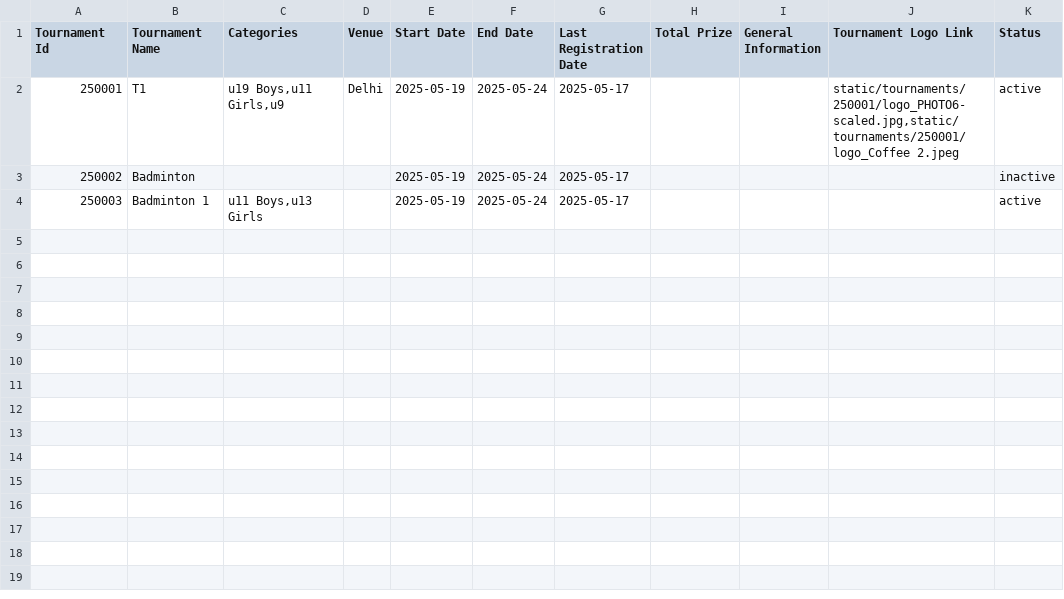
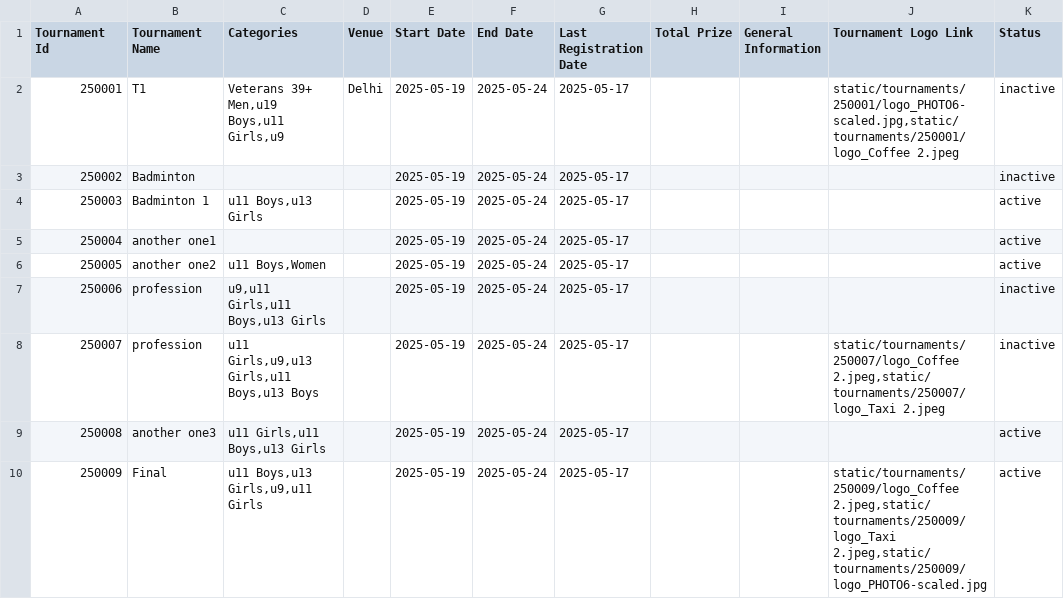
Before and after one commit to achalp1p1/tounamentapp, a CSV file: tournaments.csv, drawn as a sheet.

Commit message:
Fix category management in Tournament pages: auto-add categories on selection, show full category details on edit page

```diff
--- a/tournaments.csv
+++ b/tournaments.csv
@@ -1,4 +1,10 @@
 Tournament Id,Tournament Name,Categories,Venue,Start Date,End Date,Last Registration Date,Total Prize,General Information,Tournament Logo Link,Status
-250001,T1,"u19 Boys,u11 Girls,u9",Delhi,2025-05-19,2025-05-24,2025-05-17,,,"static/tournaments/250001/logo_PHOTO6-scaled.jpg,static/tournaments/250001/logo_Coffee 2.jpeg",active
+250001,T1,"Veterans 39+ Men,u19 Boys,u11 Girls,u9",Delhi,2025-05-19,2025-05-24,2025-05-17,,,"static/tournaments/250001/logo_PHOTO6-scaled.jpg,static/tournaments/250001/logo_Coffee 2.jpeg",inactive
 250002,Badminton ,,,2025-05-19,2025-05-24,2025-05-17,,,,inactive
 250003,Badminton 1,"u11 Boys,u13 Girls",,2025-05-19,2025-05-24,2025-05-17,,,,active
+250004,another one1,,,2025-05-19,2025-05-24,2025-05-17,,,,active
+250005,another one2,"u11 Boys,Women",,2025-05-19,2025-05-24,2025-05-17,,,,active
+250006,profession,"u9,u11 Girls,u11 Boys,u13 Girls",,2025-05-19,2025-05-24,2025-05-17,,,,inactive
+250007,profession,"u11 Girls,u9,u13 Girls,u11 Boys,u13 Boys",,2025-05-19,2025-05-24,2025-05-17,,,"static/tournaments/250007/logo_Coffee 2.jpeg,static/tournaments/250007/logo_Taxi 2.jpeg",inactive
+250008,another one3,"u11 Girls,u11 Boys,u13 Girls",,2025-05-19,2025-05-24,2025-05-17,,,,active
+250009,Final,"u11 Boys,u13 Girls,u9,u11 Girls",,2025-05-19,2025-05-24,2025-05-17,,,"static/tournaments/250009/logo_Coffee 2.jpeg,static/tournaments/250009/logo_Taxi 2.jpeg,static/tournaments/250009/logo_PHOTO6-scaled.jpg",active
```
Also changed, not shown: tournament_categories.csv, 8 other files.
